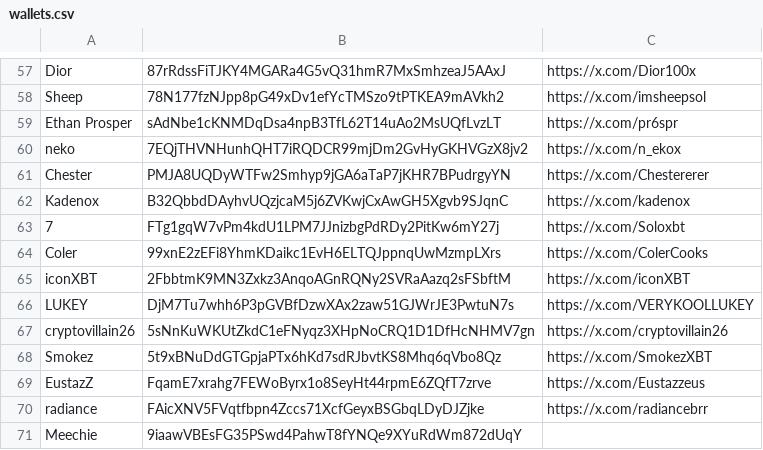
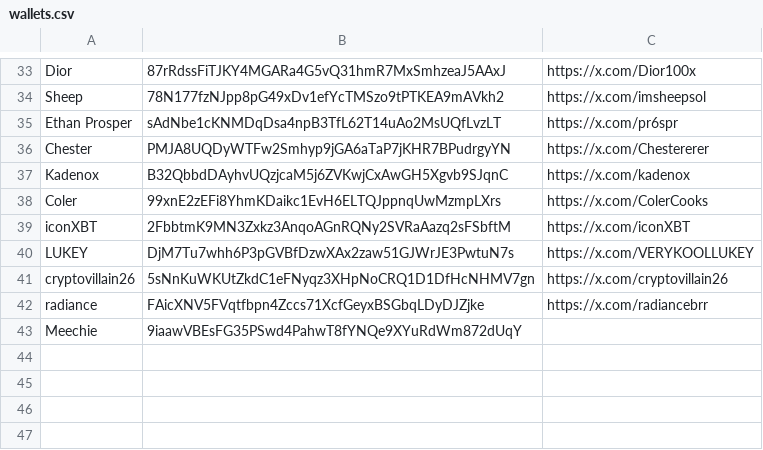
Before and after one commit to estepeen/tradooor, a CSV file: wallets.csv, drawn as a sheet; only a part is shown, gaps mark what is left out; the diff covers the shown part only.

```diff
--- a/wallets.csv
+++ b/wallets.csv
@@ -59,6 +35,4 @@ Sheep;78N177fzNJpp8pG49xDv1efYcTMSzo9tPTKEA9mAVkh2;https://x.com/imsheepsol
 Ethan Prosper;sAdNbe1cKNMDqDsa4npB3TfL62T14uAo2MsUQfLvzLT;https://x.com/pr6spr
-neko;7EQjTHVNHunhQHT7iRQDCR99mjDm2GvHyGKHVGzX8jv2;https://x.com/n_ekox
 Chester;PMJA8UQDyWTFw2Smhyp9jGA6aTaP7jKHR7BPudrgyYN;https://x.com/Chestererer
 Kadenox;B32QbbdDAyhvUQzjcaM5j6ZVKwjCxAwGH5Xgvb9SJqnC;https://x.com/kadenox
-7;FTg1gqW7vPm4kdU1LPM7JJnizbgPdRDy2PitKw6mY27j;https://x.com/Soloxbt
 Coler;99xnE2zEFi8YhmKDaikc1EvH6ELTQJppnqUwMzmpLXrs;https://x.com/ColerCooks
@@ -67,4 +41,2 @@ LUKEY;DjM7Tu7whh6P3pGVBfDzwXAx2zaw51GJWrJE3PwtuN7s;https://x.com/VERYKOOLLUKEY
 cryptovillain26;5sNnKuWKUtZkdC1eFNyqz3XHpNoCRQ1D1DfHcNHMV7gn;https://x.com/cryptovillain26
-Smokez;5t9xBNuDdGTGpjaPTx6hKd7sdRJbvtKS8Mhq6qVbo8Qz;https://x.com/SmokezXBT
-EustazZ;FqamE7xrahg7FEWoByrx1o8SeyHt44rpmE6ZQfT7zrve;https://x.com/Eustazzeus
 radiance;FAicXNV5FVqtfbpn4Zccs71XcfGeyxBSGbqLDyDJZjke;https://x.com/radiancebrr
```
Also changed, not shown: 24 removed rows elsewhere in this file, 3 other files.
